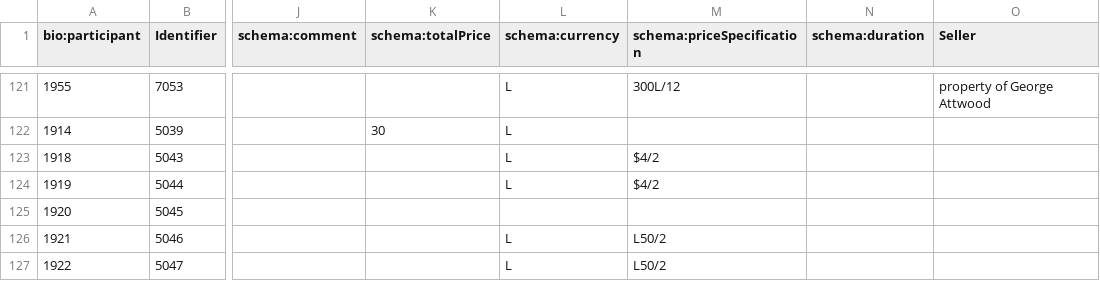
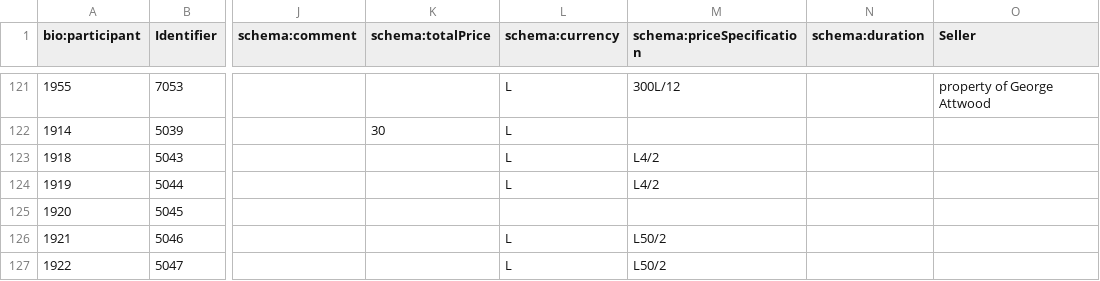
Before and after one commit to sharonmleon/JPPData, a CSV file: Events/SalePurchaseManumission-Events-20190308.csv, drawn as a sheet; only a part is shown, gaps mark what is left out; the diff names each change by its address in the sheet, - before the commit and + after, or states it on an @@ line.

```diff
--- a/Events/SalePurchaseManumission-Events-20190308.csv
+++ b/Events/SalePurchaseManumission-Events-20190308.csv
-M123:M124 (schema:priceSpecification): $4/2
+M123:M124 (schema:priceSpecification): L4/2
```
Also changed, not shown: Events/Events-master.csv, 25 other files.
